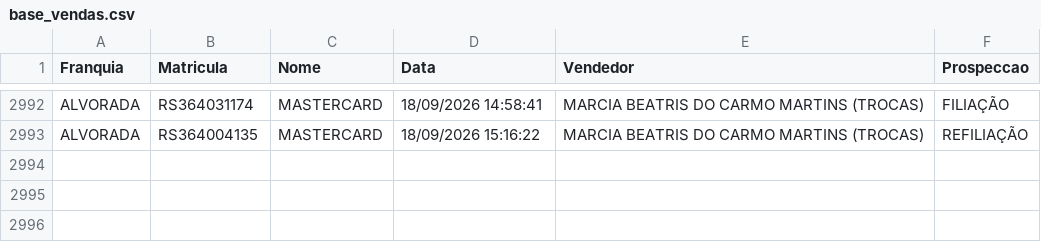
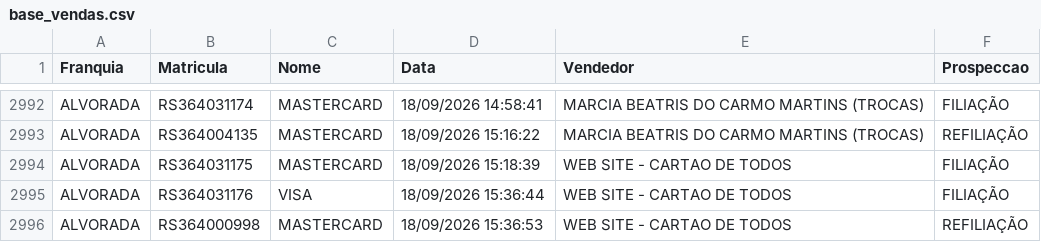
Before and after one commit to matheussouza28/dashboard-vendas-alvorada, a CSV file: data/base_vendas.csv, drawn as a sheet; only a part is shown, gaps mark what is left out.

```diff
--- a/data/base_vendas.csv
+++ b/data/base_vendas.csv
@@ -2993 +2993,4 @@ ALVORADA,RS364031174,MASTERCARD,18/09/2026 14:58:41,MARCIA BEATRIS DO CARMO MART
 ALVORADA,RS364004135,MASTERCARD,18/09/2026 15:16:22,MARCIA BEATRIS DO CARMO MARTINS (TROCAS),REFILIAÇÃO
+ALVORADA,RS364031175,MASTERCARD,18/09/2026 15:18:39,WEB SITE - CARTAO DE TODOS,FILIAÇÃO
+ALVORADA,RS364031176,VISA,18/09/2026 15:36:44,WEB SITE - CARTAO DE TODOS,FILIAÇÃO
+ALVORADA,RS364000998,MASTERCARD,18/09/2026 15:36:53,WEB SITE - CARTAO DE TODOS,REFILIAÇÃO
```
Also changed, not shown: 5 other files.
